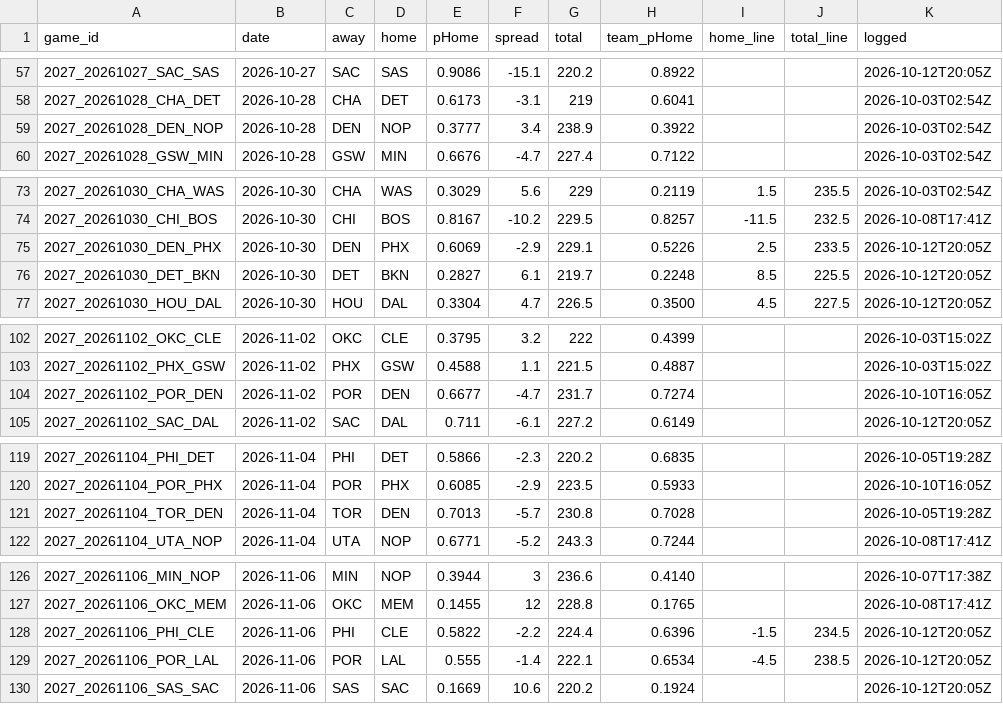
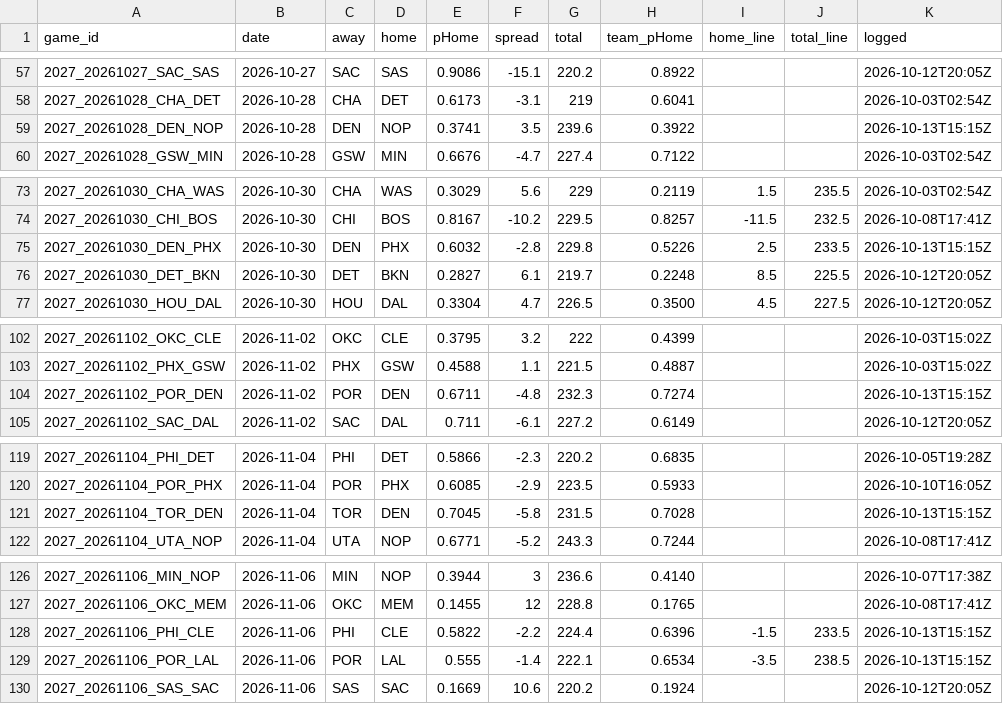
Before and after one commit to DEMON-X13/nba-hub, a CSV file: data/predictions.csv, drawn as a sheet; only a part is shown, gaps mark what is left out; the diff covers the shown part only.

```diff
--- a/data/predictions.csv
+++ b/data/predictions.csv
@@ -58,3 +58,3 @@ game_id,date,away,home,pHome,spread,total,team_pHome,home_line,total_line,logged
 2027_20261028_CHA_DET,2026-10-28,CHA,DET,0.6173,-3.1,219,0.6041,,,2026-10-03T02:54Z
-2027_20261028_DEN_NOP,2026-10-28,DEN,NOP,0.3777,3.4,238.9,0.3922,,,2026-10-03T02:54Z
+2027_20261028_DEN_NOP,2026-10-28,DEN,NOP,0.3741,3.5,239.6,0.3922,,,2026-10-13T15:15Z
 2027_20261028_GSW_MIN,2026-10-28,GSW,MIN,0.6676,-4.7,227.4,0.7122,,,2026-10-03T02:54Z
@@ -74,3 +74,3 @@ game_id,date,away,home,pHome,spread,total,team_pHome,home_line,total_line,logged
 2027_20261030_CHI_BOS,2026-10-30,CHI,BOS,0.8167,-10.2,229.5,0.8257,-11.5,232.5,2026-10-08T17:41Z
-2027_20261030_DEN_PHX,2026-10-30,DEN,PHX,0.6069,-2.9,229.1,0.5226,2.5,233.5,2026-10-12T20:05Z
+2027_20261030_DEN_PHX,2026-10-30,DEN,PHX,0.6032,-2.8,229.8,0.5226,2.5,233.5,2026-10-13T15:15Z
 2027_20261030_DET_BKN,2026-10-30,DET,BKN,0.2827,6.1,219.7,0.2248,8.5,225.5,2026-10-12T20:05Z
@@ -103,3 +103,3 @@ game_id,date,away,home,pHome,spread,total,team_pHome,home_line,total_line,logged
 2027_20261102_PHX_GSW,2026-11-02,PHX,GSW,0.4588,1.1,221.5,0.4887,,,2026-10-03T15:02Z
-2027_20261102_POR_DEN,2026-11-02,POR,DEN,0.6677,-4.7,231.7,0.7274,,,2026-10-10T16:05Z
+2027_20261102_POR_DEN,2026-11-02,POR,DEN,0.6711,-4.8,232.3,0.7274,,,2026-10-13T15:15Z
 2027_20261102_SAC_DAL,2026-11-02,SAC,DAL,0.711,-6.1,227.2,0.6149,,,2026-10-12T20:05Z
@@ -120,3 +120,3 @@ game_id,date,away,home,pHome,spread,total,team_pHome,home_line,total_line,logged
 2027_20261104_POR_PHX,2026-11-04,POR,PHX,0.6085,-2.9,223.5,0.5933,,,2026-10-10T16:05Z
-2027_20261104_TOR_DEN,2026-11-04,TOR,DEN,0.7013,-5.7,230.8,0.7028,,,2026-10-05T19:28Z
+2027_20261104_TOR_DEN,2026-11-04,TOR,DEN,0.7045,-5.8,231.5,0.7028,,,2026-10-13T15:15Z
 2027_20261104_UTA_NOP,2026-11-04,UTA,NOP,0.6771,-5.2,243.3,0.7244,,,2026-10-08T17:41Z
@@ -127,4 +127,4 @@ game_id,date,away,home,pHome,spread,total,team_pHome,home_line,total_line,logged
 2027_20261106_OKC_MEM,2026-11-06,OKC,MEM,0.1455,12,228.8,0.1765,,,2026-10-08T17:41Z
-2027_20261106_PHI_CLE,2026-11-06,PHI,CLE,0.5822,-2.2,224.4,0.6396,-1.5,234.5,2026-10-12T20:05Z
-2027_20261106_POR_LAL,2026-11-06,POR,LAL,0.555,-1.4,222.1,0.6534,-4.5,238.5,2026-10-12T20:05Z
+2027_20261106_PHI_CLE,2026-11-06,PHI,CLE,0.5822,-2.2,224.4,0.6396,-1.5,233.5,2026-10-13T15:15Z
+2027_20261106_POR_LAL,2026-11-06,POR,LAL,0.555,-1.4,222.1,0.6534,-3.5,238.5,2026-10-13T15:15Z
 2027_20261106_SAS_SAC,2026-11-06,SAS,SAC,0.1669,10.6,220.2,0.1924,,,2026-10-12T20:05Z
```
Also changed, not shown: 4 added rows and 30 edited cells elsewhere in this file, 8 other files.
